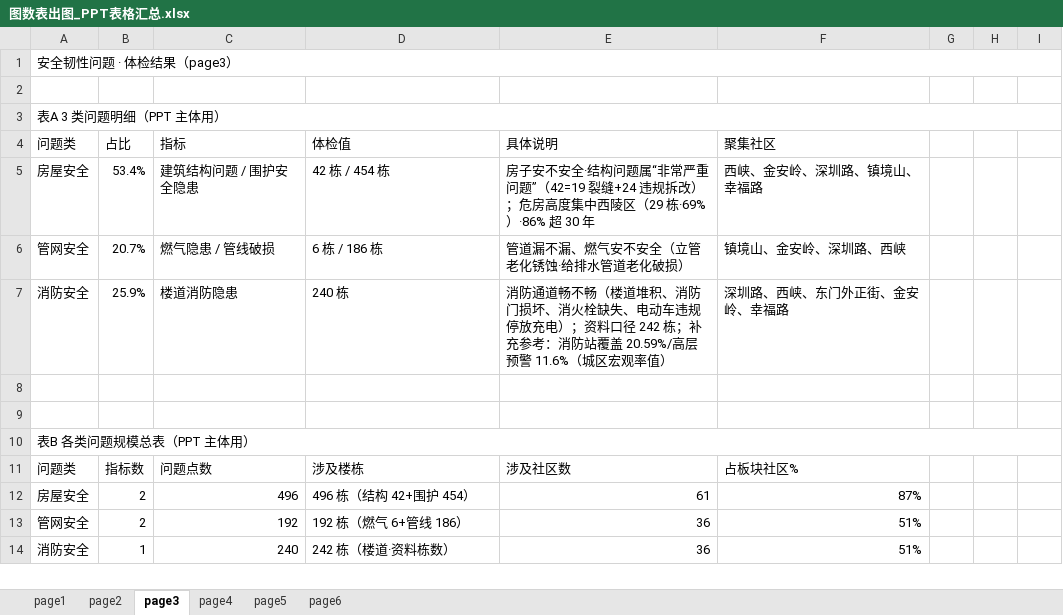
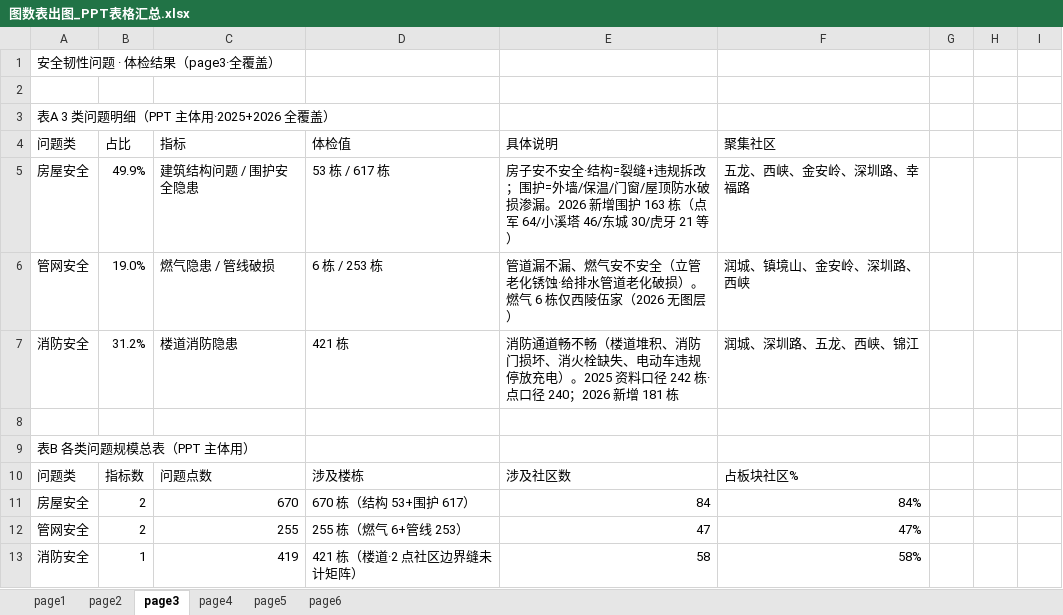
Before and after one commit to tinsei0321/emotion_map, an Excel workbook: DATA/analysis/汇总/图数表出图_PPT表格汇总.xlsx, sheet page3, drawn as a sheet; only a part is shown; values as stored, in another font and other column widths than the file's, no cell formats; removed rows and columns are numbered as before the commit, all else as after; the diff covers the shown part only; the diff names each change by its address in the sheet, - before the commit and + after, or states it on an @@ line.

```diff
--- a/DATA/analysis/汇总/图数表出图_PPT表格汇总.xlsx (sheet page3)
+++ b/DATA/analysis/汇总/图数表出图_PPT表格汇总.xlsx (sheet page3)
-A1: 安全韧性问题 · 体检结果（page3）
+A1: 安全韧性问题 · 体检结果（page3·全覆盖）
-A1:I1 merged
-A3: 表A 3 类问题明细（PPT 主体用）
+A3: 表A 3 类问题明细（PPT 主体用·2025+2026 全覆盖）
-A3:I3 merged
-B5: 53.4%
+B5: 49.9%
-D5: 42 栋 / 454 栋
+D5: 53 栋 / 617 栋
-E5: …全·结构问题属“非常严重问题”（42=19 裂缝+24 违规拆改）；危房高度集中西陵区（29 栋·69%）·86% 超 30 年
+E5: …全·结构=裂缝+违规拆改；围护=外墙/保温/门窗/屋顶防水破损渗漏。2026 新增围护 163 栋（点军 64/小溪塔 46/东城 30/虎牙 21 等）
-F5: 西峡、金安岭、深圳路、镇境山、幸福路
+F5: 五龙、西峡、金安岭、深圳路、幸福路
-B6: 20.7%
+B6: 19.0%
-D6: 6 栋 / 186 栋
+D6: 6 栋 / 253 栋
-E6: 管道漏不漏、燃气安不安全（立管老化锈蚀·给排水管道老化破损）
+E6: 管道漏不漏、燃气安不安全（立管老化锈蚀·给排水管道老化破损）。燃气 6 栋仅西陵伍家（2026 无图层）
-F6: 镇境山、金安岭、深圳路、西峡
+F6: 润城、镇境山、金安岭、深圳路、西峡
-B7: 25.9%
+B7: 31.2%
-D7: 240 栋
+D7: 421 栋
-E7: …放充电）；资料口径 242 栋；补充参考：消防站覆盖 20.59%/高层预警 11.6%（城区宏观率值）
+E7: …放充电）。2025 资料口径 242 栋·点口径 240；2026 新增 181 栋
-F7: 深圳路、西峡、东门外正街、金安岭、幸福路
+F7: 润城、深圳路、五龙、西峡、锦江
-row 8: (empty)
-A10:I10 merged
-C11: 496
+C11: 670
-D11: 496 栋（结构 42+围护 454）
+D11: 670 栋（结构 53+围护 617）
-E11: 61
+E11: 84
-F11: 87%
+F11: 84%
-C12: 192
+C12: 255
-D12: 192 栋（燃气 6+管线 186）
+D12: 255 栋（燃气 6+管线 253）
-E12: 36
+E12: 47
-F12: 51%
+F12: 47%
-C13: 240
+C13: 419
-D13: 242 栋（楼道·资料栋数）
+D13: 421 栋（楼道·2 点社区边界缝未计矩阵）
-E13: 36
+E13: 58
-F13: 51%
+F13: 58%
```
Also changed, not shown: 26 added rows, 29 removed rows, 1 moved row, 54 edited cells and merged cells elsewhere in this sheet, sheet page5, sheet page6, sheet page4, sheet page2, sheet page1, cell formats, 2 other files.
